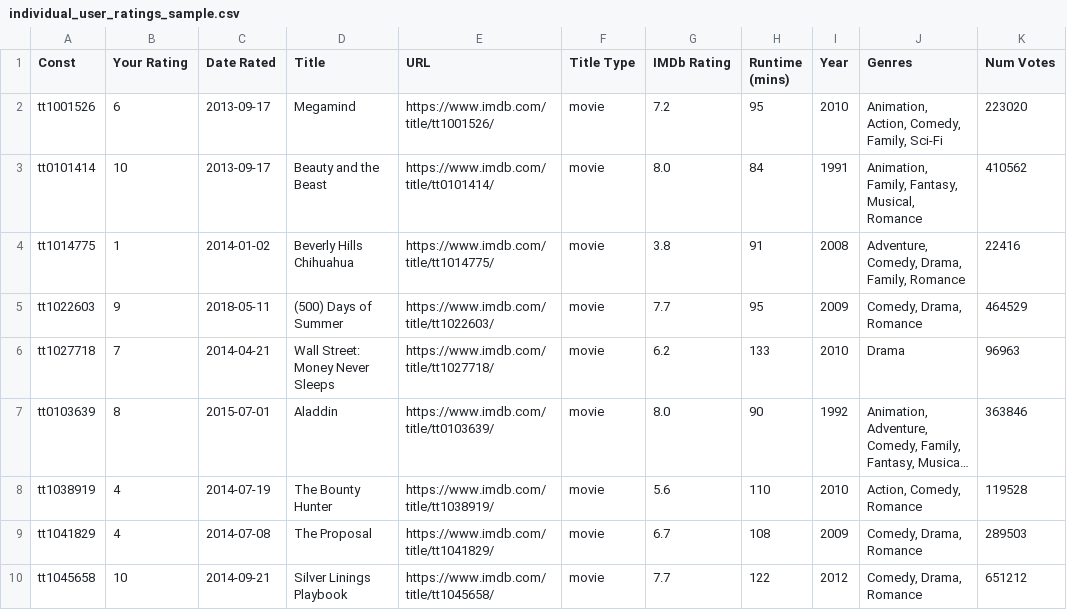
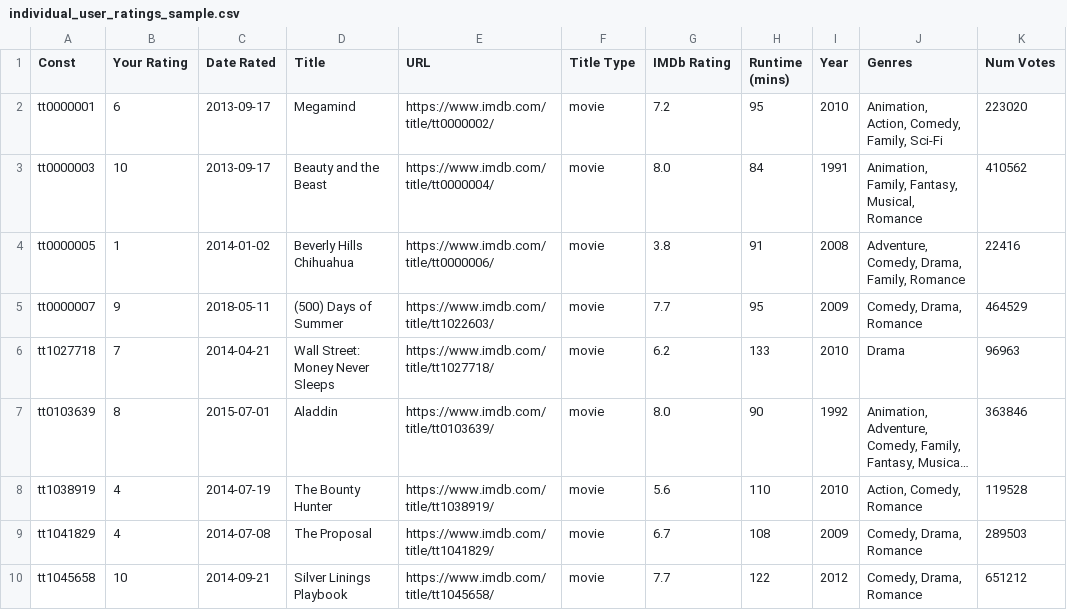
Before and after one commit to bkhanUVA/imdbmovie, a CSV file: data/individual_user_ratings_sample.csv, drawn as a sheet; only a part is shown; long unchanged cells end in …; the diff names each change by its address in the sheet, - before the commit and + after, or states it on an @@ line.

Commit message:
Functionalized imports, added main function, updated user rating smple  data so it can be joined with imdb data

```diff
--- a/data/individual_user_ratings_sample.csv
+++ b/data/individual_user_ratings_sample.csv
-A2 (Const): tt1001526
+A2 (Const): tt0000001
-E2 (URL): https://www.imdb.com/title/tt1001526/
+E2 (URL): https://www.imdb.com/title/tt0000002/
-A3 (Const): tt0101414
+A3 (Const): tt0000003
-E3 (URL): https://www.imdb.com/title/tt0101414/
+E3 (URL): https://www.imdb.com/title/tt0000004/
-A4 (Const): tt1014775
+A4 (Const): tt0000005
-E4 (URL): https://www.imdb.com/title/tt1014775/
+E4 (URL): https://www.imdb.com/title/tt0000006/
-A5 (Const): tt1022603
+A5 (Const): tt0000007
```
Also changed, not shown: 1 other file.
